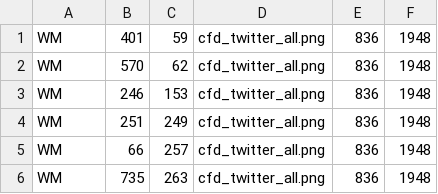
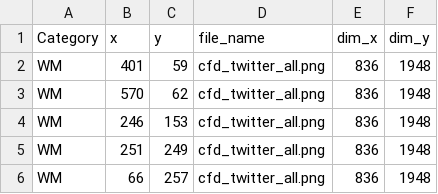
Before and after one commit to vinayprabhu/CFD_MLImages, a CSV file: Data/cfd_twitter_all.csv, drawn as a sheet; only a part is shown; the shorter side is filled out with more unchanged rows.

Commit message:
Add files via upload

```diff
--- a/Data/cfd_twitter_all.csv
+++ b/Data/cfd_twitter_all.csv
@@ -1 +1,2 @@
+Category,x,y,file_name,dim_x,dim_y
 WM,401,59,cfd_twitter_all.png,836,1948
```
